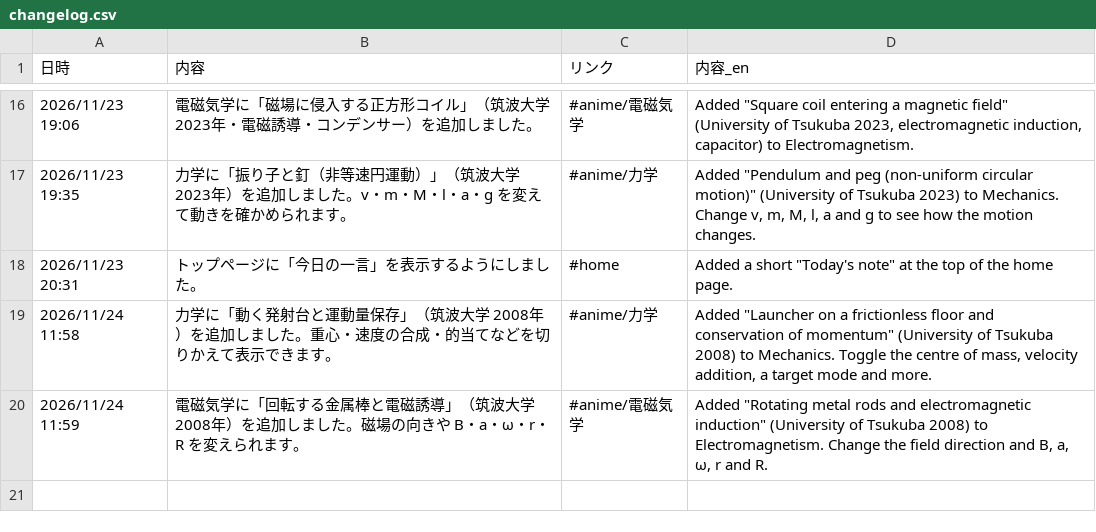
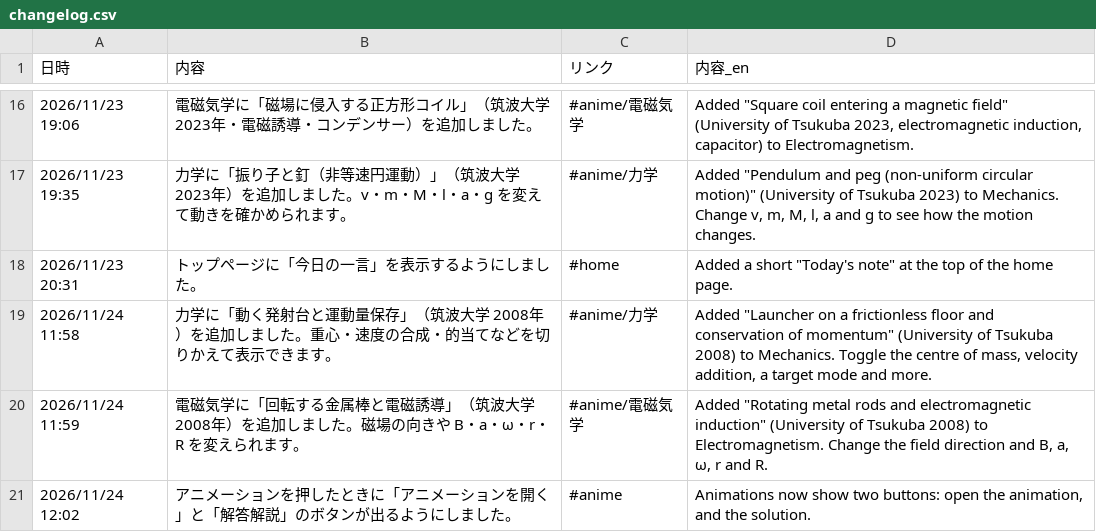
Before and after one commit to makanon512121-hub/physics, a CSV file: changelog.csv, drawn as a sheet; only a part is shown, gaps mark what is left out; the diff names each change by its address in the sheet, - before the commit and + after, or states it on an @@ line.

```diff
--- a/changelog.csv
+++ b/changelog.csv
+row 21: 2026/11/24 12:02 | アニメーションを押したときに「アニメーションを開く」と「解答解説」のボタンが出るようにしました。 | #anime | Animations now show two buttons: open the animation, and the solution.
```
Also changed, not shown: 3 other files.
